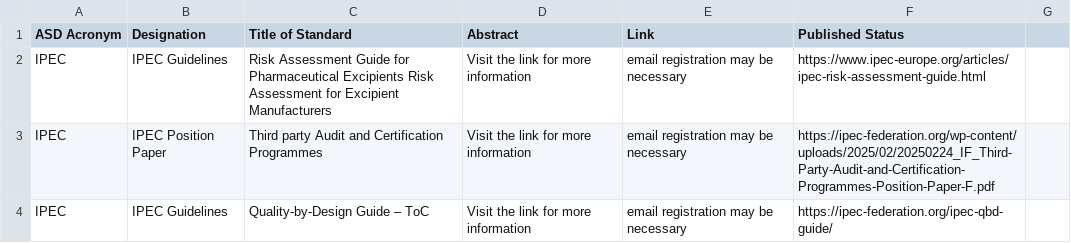
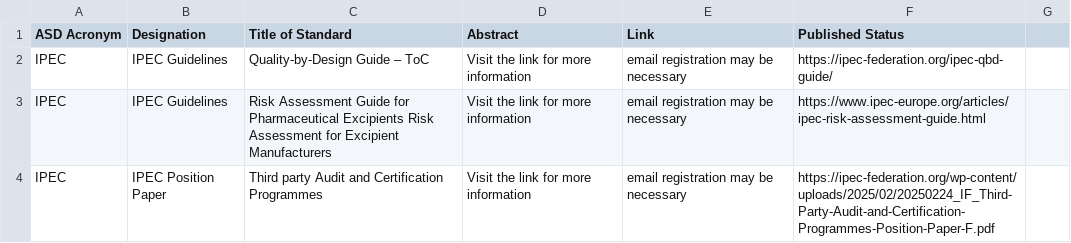
Before and after one commit to MartinCKing/Standards-Selector, a CSV file: Guidance_IPEC.csv, drawn as a sheet; only a part is shown; the shorter side is filled out with more unchanged rows.

Commit message:
Update Guidance_IPEC.csv

```diff
--- a/Guidance_IPEC.csv
+++ b/Guidance_IPEC.csv
@@ -1,2 +1,3 @@
 ASD Acronym,Designation,Title of Standard,Abstract,Link,Published Status
+IPEC,IPEC Guidelines,Quality-by-Design Guide – ToC,Visit the link for more information, email registration may be necessary,https://ipec-federation.org/ipec-qbd-guide/,
 IPEC,IPEC Guidelines,Risk Assessment Guide for Pharmaceutical Excipients Risk Assessment for Excipient Manufacturers,Visit the link for more information, email registration may be necessary,https://www.ipec-europe.org/articles/ipec-risk-assessment-guide.html,,
```
